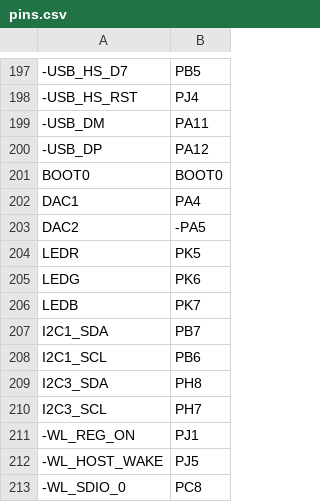
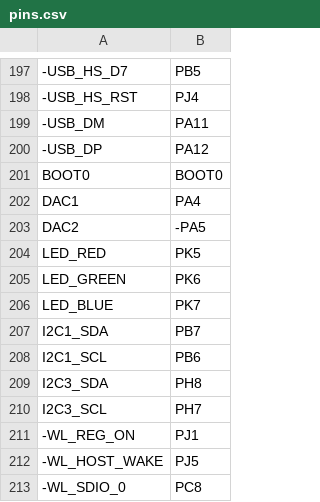
Before and after one commit to sdcnku/micropython, a CSV file: ports/stm32/boards/PORTENTA/pins.csv, drawn as a sheet; only a part is shown, gaps mark what is left out.

Commit message:
boards/PORTENTA: Rename LED pins.

```diff
--- a/ports/stm32/boards/PORTENTA/pins.csv
+++ b/ports/stm32/boards/PORTENTA/pins.csv
@@ -203,5 +203,5 @@ DAC1,PA4
 DAC2,-PA5
-LEDR,PK5
-LEDG,PK6
-LEDB,PK7
+LED_RED,PK5
+LED_GREEN,PK6
+LED_BLUE,PK7
 I2C1_SDA,PB7
```
Also changed, not shown: 1 other file.
